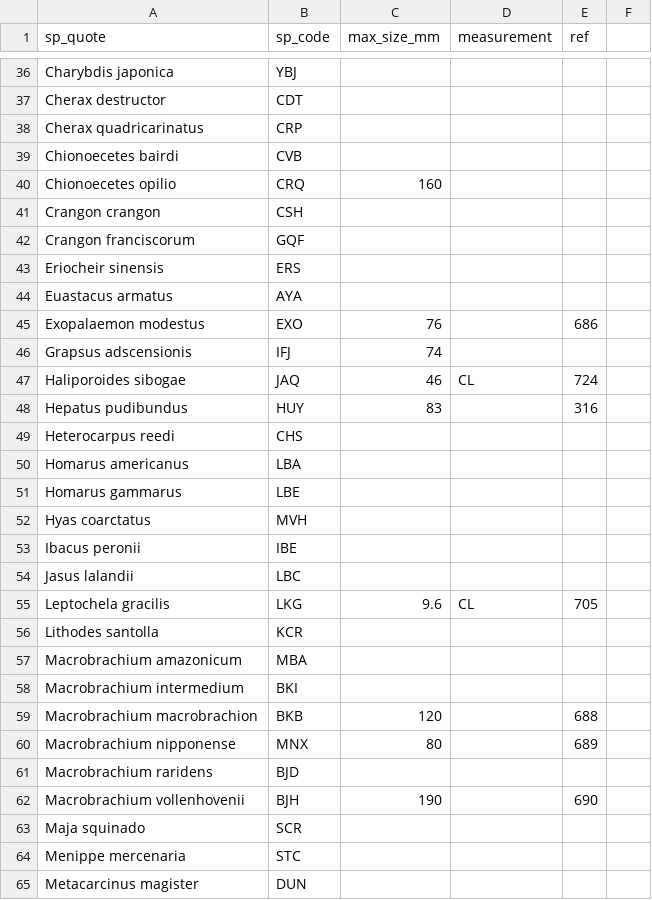
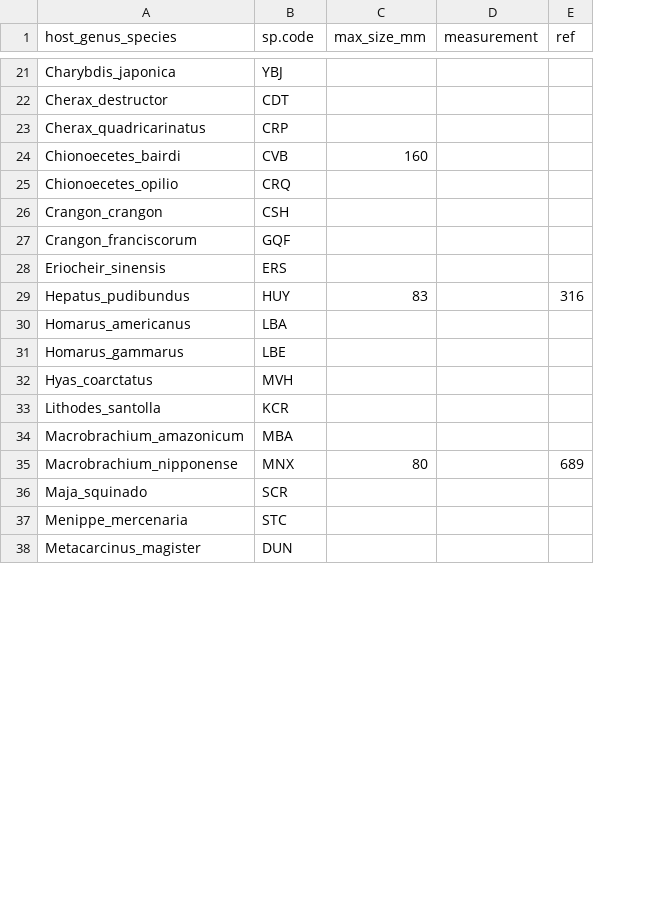
Before and after one commit to duermite/PSR, a CSV file: raw_data/host_size.csv, drawn as a sheet; only a part is shown, gaps mark what is left out; removed rows and columns are numbered as before the commit, all else as after; the diff covers the shown part only; the diff names each change by its address in the sheet, - before the commit and + after, or states it on an @@ line.

Commit message:
Changed name of orig host_size to _old because it included many hosts that I don't want to look up

```diff
--- a/raw_data/host_size.csv
+++ b/raw_data/host_size.csv
-column A (sp_quote), rows 36-43: Charybdis japonica | Cherax destructor | Cherax quadricarinatus | Chionoecetes bairdi | Chionoecetes opilio | Crangon crangon | Crangon franciscorum | Eriocheir sinensis; row 48: Hepatus pudibundus; rows 50-52: Homarus americanus | Homarus gammarus | Hyas coarctatus; rows 56-57: Lithodes santolla | Macrobrachium amazonicum; row 60: Macrobrachium nipponense; rows 63-65: Maja squinado | Menippe mercenaria | Metacarcinus magister
+column A (host_genus_species), rows 21-38: Charybdis_japonica | Cherax_destructor | Cherax_quadricarinatus | Chionoecetes_bairdi | Chionoecetes_opilio | Crangon_crangon | Crangon_franciscorum | Eriocheir_sinensis | Hepatus_pudibundus | Homarus_americanus | Homarus_gammarus | Hyas_coarctatus | Lithodes_santolla | Macrobrachium_amazonicum | Macrobrachium_nipponense | Maja_squinado | Menippe_mercenaria | Metacarcinus_magister
-column F, empty
-B1: sp_code
+B1: sp.code
-C24 (max_size_mm): (empty)
+C24 (max_size_mm): 160
-C25 (max_size_mm): 160
+C25 (max_size_mm): (empty)
-row 44: Euastacus armatus | AYA
-row 45: Exopalaemon modestus | EXO | 76 |  | 686
-row 46: Grapsus adscensionis | IFJ | 74
-row 47: Haliporoides sibogae | JAQ | 46 | CL | 724
-row 49: Heterocarpus reedi | CHS
-row 53: Ibacus peronii | IBE
-row 54: Jasus lalandii | LBC
-row 55: Leptochela gracilis | LKG | 9.6 | CL | 705
-row 58: Macrobrachium intermedium | BKI
-row 59: Macrobrachium macrobrachion | BKB | 120 |  | 688
-row 61: Macrobrachium raridens | BJD
-row 62: Macrobrachium vollenhovenii | BJH | 190 |  | 690
```
Also changed, not shown: 53 removed rows and 1 edited cell elsewhere in this file, 1 other file.
